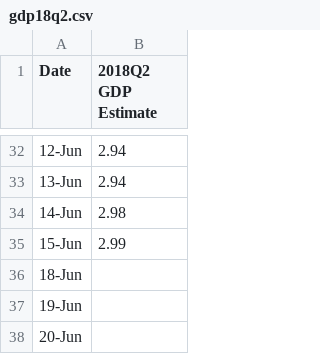
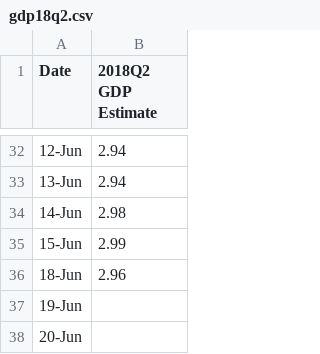
Before and after one commit to Libardo1/telafinance, a CSV file: static/data/gdp18q2.csv, drawn as a sheet; only a part is shown, gaps mark what is left out.

```diff
--- a/static/data/gdp18q2.csv
+++ b/static/data/gdp18q2.csv
@@ -35,3 +35,3 @@ Date, 2018Q2 GDP Estimate
 15-Jun,2.99
-18-Jun,
+18-Jun,2.96
 19-Jun,
```
Also changed, not shown: static/data/bfsi2018.csv, 8 other files.
